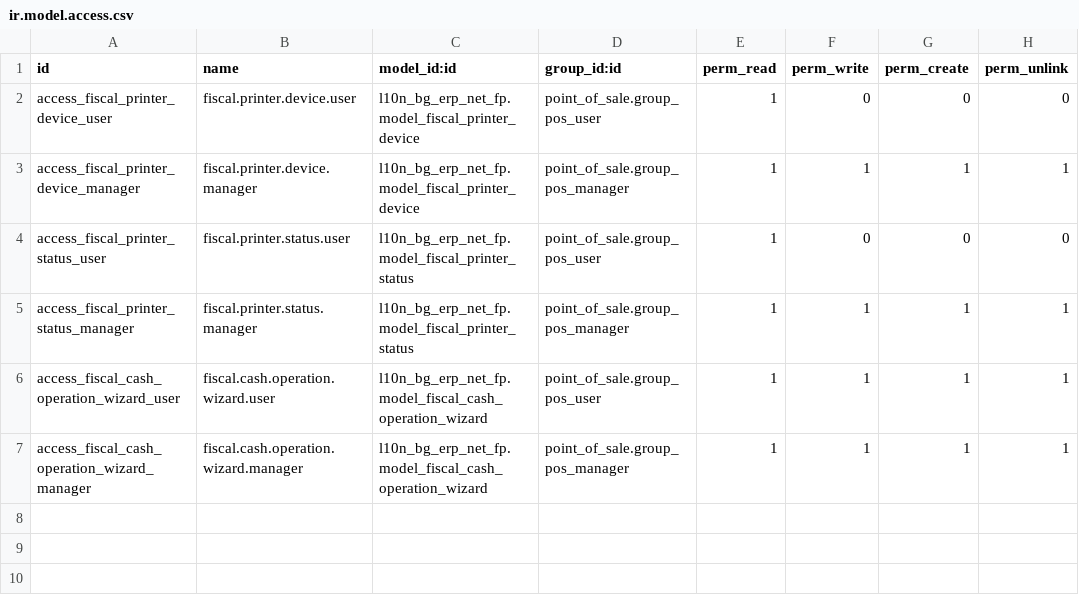
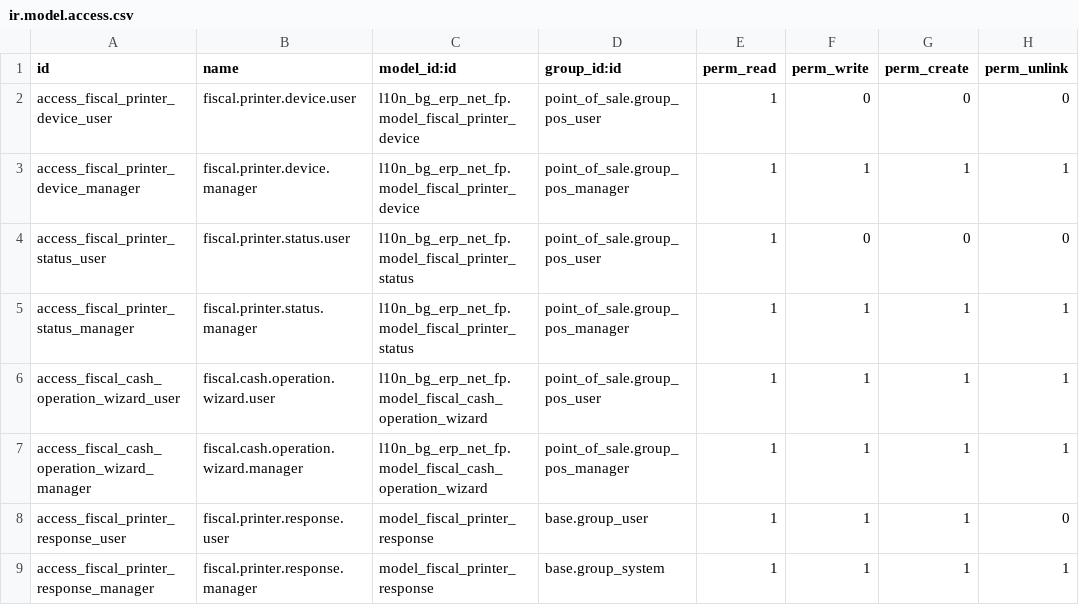
Before and after one commit to rosenvladimirov/l10n-bulgaria, a CSV file: l10n_bg_erp_net_fp/security/ir.model.access.csv, drawn as a sheet.

Commit message:
Add dual connection mode and streamline fiscal printer integration:
- Introduce "Direct" and "Browser Proxy" connection modes for fiscal printers.
- Add real-time status updates via polling and enhanced UI components.
- Extend fiscal printer models with connection mode, response handling, and advanced settings.
- Implement global service for printer communication and notifications.
- Create new views and menus for managing printer responses and debugging.
- Improve modularization with new controllers and JS services.

```diff
--- a/l10n_bg_erp_net_fp/security/ir.model.access.csv
+++ b/l10n_bg_erp_net_fp/security/ir.model.access.csv
@@ -7 +7,3 @@ access_fiscal_cash_operation_wizard_user,fiscal.cash.operation.wizard.user,l10n_
 access_fiscal_cash_operation_wizard_manager,fiscal.cash.operation.wizard.manager,l10n_bg_erp_net_fp.model_fiscal_cash_operation_wizard,point_of_sale.group_pos_manager,1,1,1,1
+access_fiscal_printer_response_user,fiscal.printer.response.user,model_fiscal_printer_response,base.group_user,1,1,1,0
+access_fiscal_printer_response_manager,fiscal.printer.response.manager,model_fiscal_printer_response,base.group_system,1,1,1,1
```
Also changed, not shown: 14 other files.
